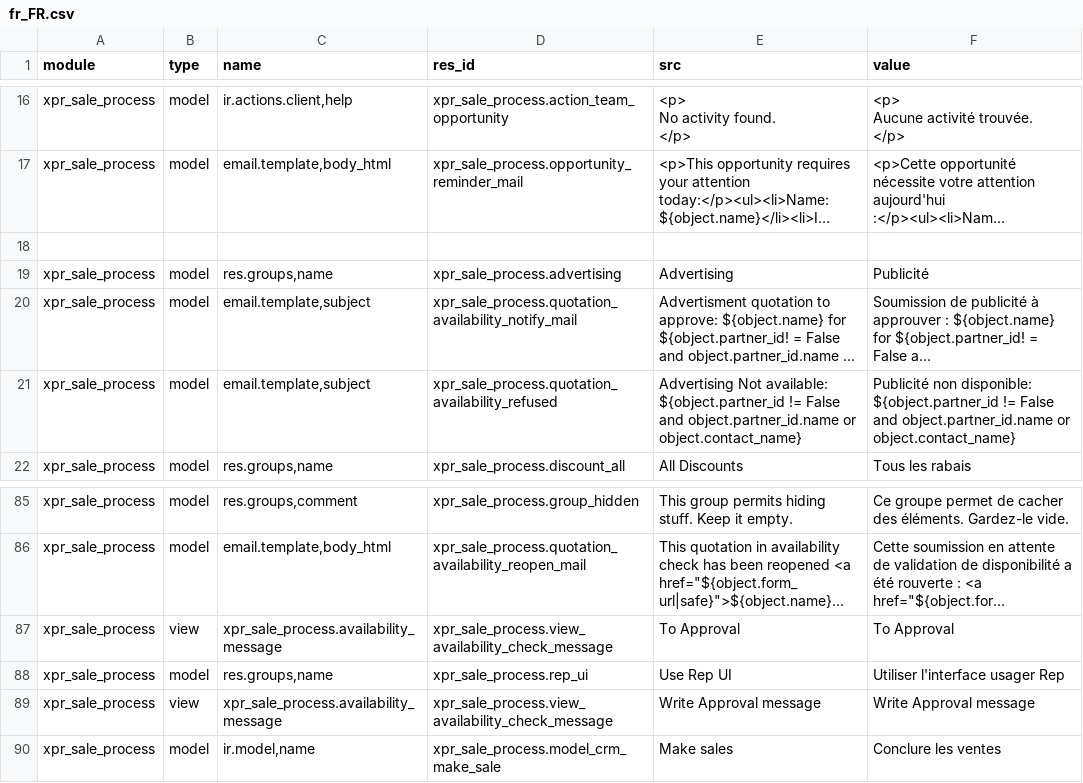
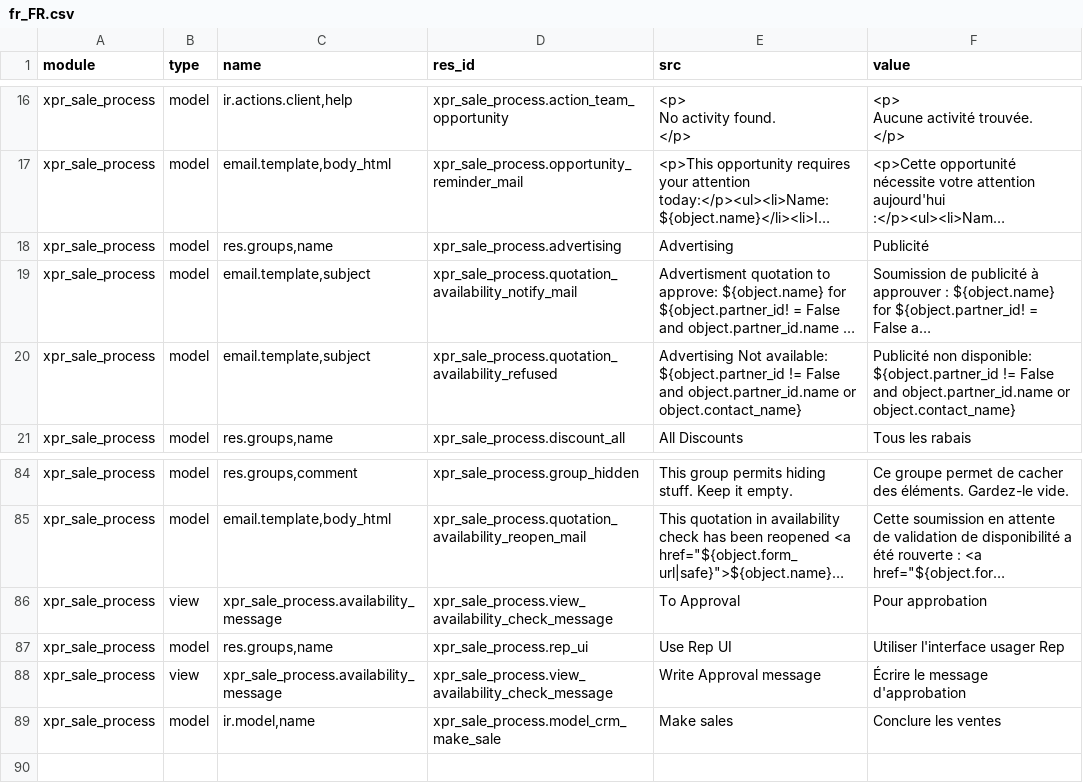
Before and after one commit to Xprima-ERP/odoo_addons, a CSV file: xpr_sale_process/i18n/fr_FR.csv, drawn as a sheet; only a part is shown, gaps mark what is left out; long unchanged cells end in …; removed rows and columns are numbered as before the commit, all else as after; the diff names each change by its address in the sheet, - before the commit and + after, or states it on an @@ line.

Commit message:
Translations from live

```diff
--- a/xpr_sale_process/i18n/fr_FR.csv
+++ b/xpr_sale_process/i18n/fr_FR.csv
-row 18: (empty)
-F86 (value): To Approval
+F86 (value): Pour approbation
-F88 (value): Write Approval message
+F88 (value): Écrire le message d'approbation
```
